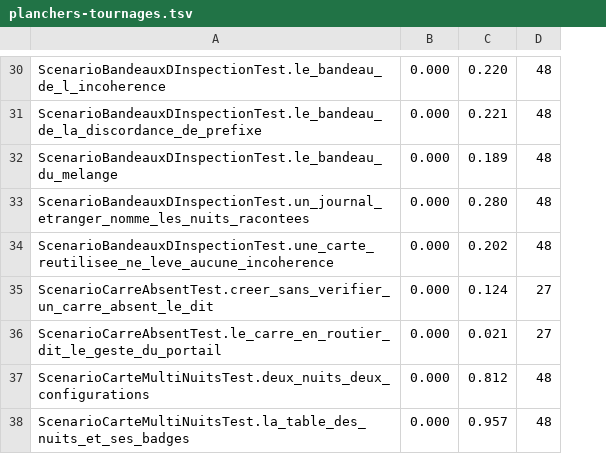
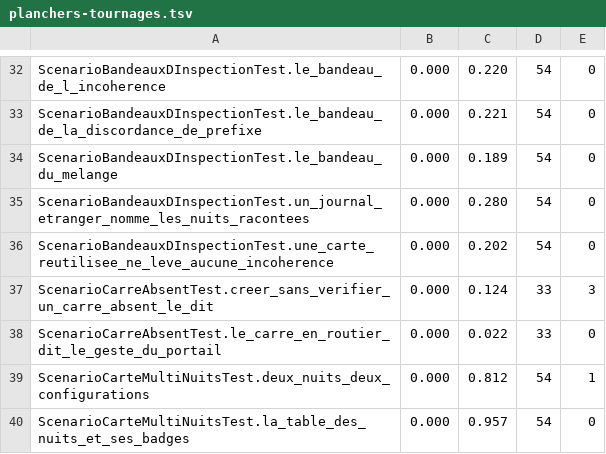
Before and after one commit to echonuit/vigiechiro-pr-companion, a TSV file: .github/assets/planchers-tournages.tsv, drawn as a sheet; only a part is shown, gaps mark what is left out; removed rows and columns are numbered as before the commit, all else as after; the diff covers the shown part only; the diff names each change by its address in the sheet, - before the commit and + after, or states it on an @@ line.

```diff
--- a/.github/assets/planchers-tournages.tsv
+++ b/.github/assets/planchers-tournages.tsv
-column D, rows 30-38: 48 | 48 | 48 | 48 | 48 | 27 | 27 | 48 | 48
+column D, rows 32-40: 54 | 54 | 54 | 54 | 54 | 33 | 33 | 54 | 54
+column E, rows 32-40: 0 | 0 | 0 | 0 | 0 | 3 | 0 | 1 | 0
-C38: 0.021
+C38: 0.022
```
Also changed, not shown: 2 added rows and 18 edited cells elsewhere in this file, 1 other file.
